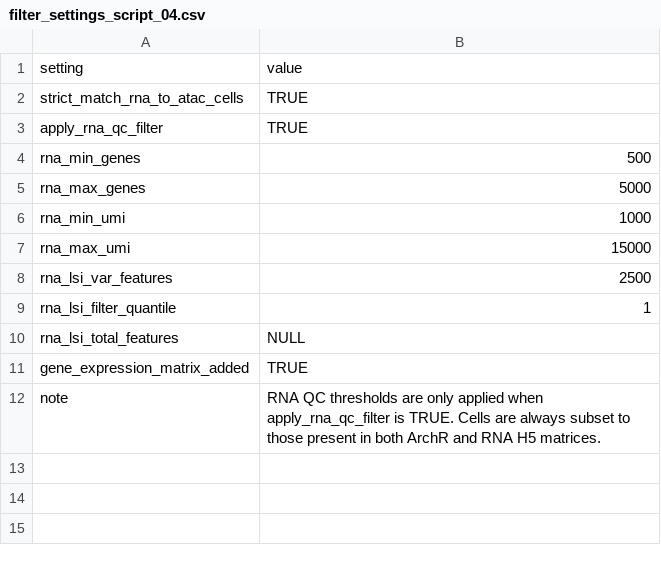
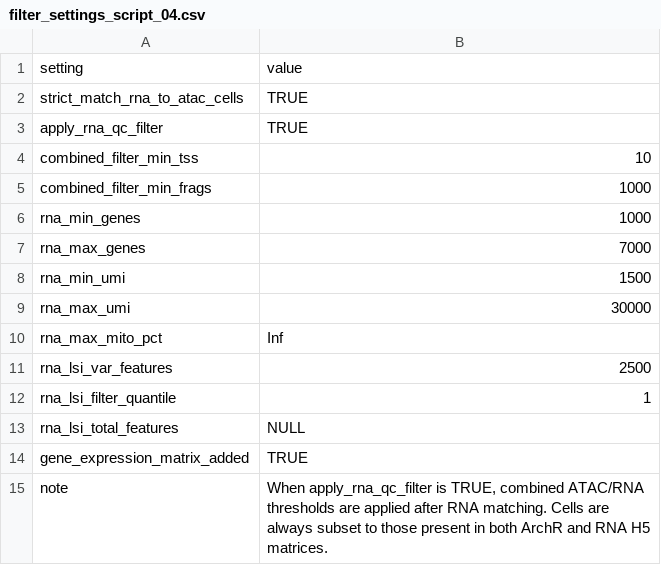
Before and after one commit to lujiang327/r_demo, a CSV file: results/r_demo_archr/filter_settings_script_04.csv, drawn as a sheet.

```diff
--- a/results/r_demo_archr/filter_settings_script_04.csv
+++ b/results/r_demo_archr/filter_settings_script_04.csv
@@ -3,6 +3,9 @@
 "apply_rna_qc_filter","TRUE"
-"rna_min_genes","500"
-"rna_max_genes","5000"
-"rna_min_umi","1000"
-"rna_max_umi","15000"
+"combined_filter_min_tss","10"
+"combined_filter_min_frags","1000"
+"rna_min_genes","1000"
+"rna_max_genes","7000"
+"rna_min_umi","1500"
+"rna_max_umi","30000"
+"rna_max_mito_pct","Inf"
 "rna_lsi_var_features","2500"
@@ -11,2 +14,2 @@
 "gene_expression_matrix_added","TRUE"
-"note","RNA QC thresholds are only applied when apply_rna_qc_filter is TRUE. Cells are always subset to those present in both ArchR and RNA H5 matrices."
+"note","When apply_rna_qc_filter is TRUE, combined ATAC/RNA thresholds are applied after RNA matching. Cells are always subset to those present in both ArchR and RNA H5 matrices."
```
Also changed, not shown: results/r_demo_archr/cluster_marker_module_scores_gene_score.csv, results/r_demo_archr/cluster_marker_module_scores_rna.csv, 30 other files.
